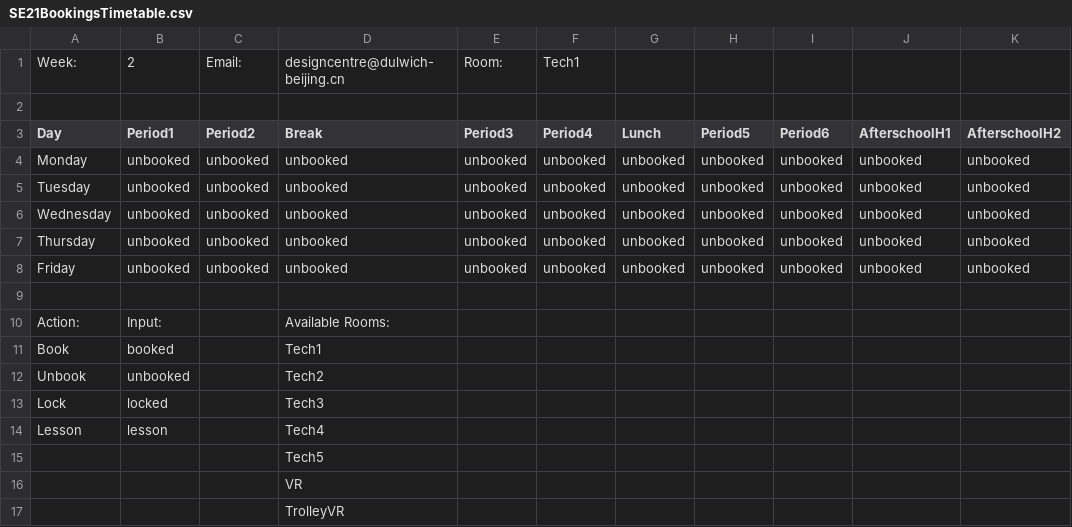
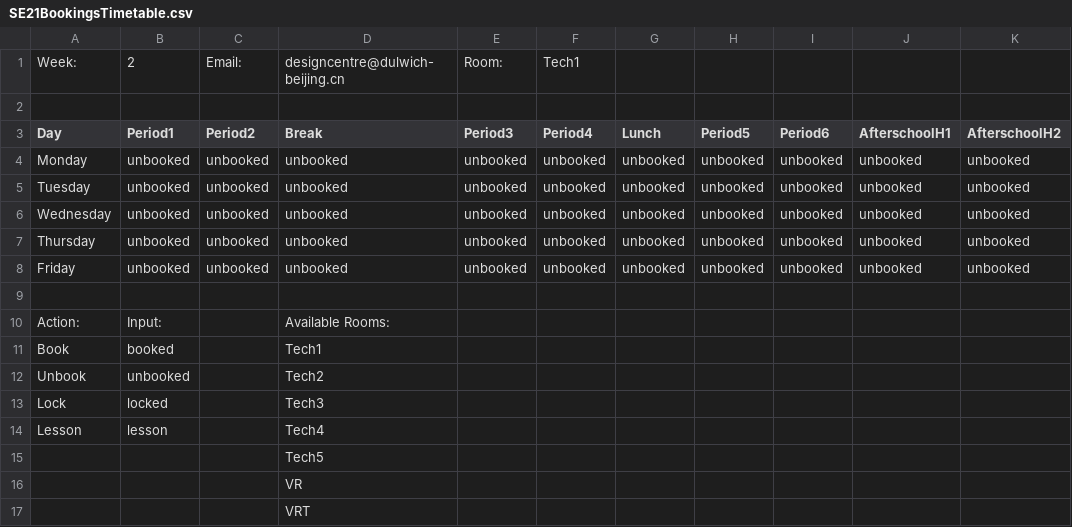
Before and after one commit to SE21Bookings/SE21Bookings.github.io, a CSV file: Documents/SE21BookingsTimetable.csv, drawn as a sheet.

```diff
--- a/Documents/SE21BookingsTimetable.csv
+++ b/Documents/SE21BookingsTimetable.csv
@@ -16,2 +16,2 @@ Lesson,lesson,,Tech4,,,,,,,
 ,,,VR,,,,,,,
-,,,TrolleyVR,,,,,,,
+,,,VRT,,,,,,,
```
Also changed, not shown: 6 other files.
